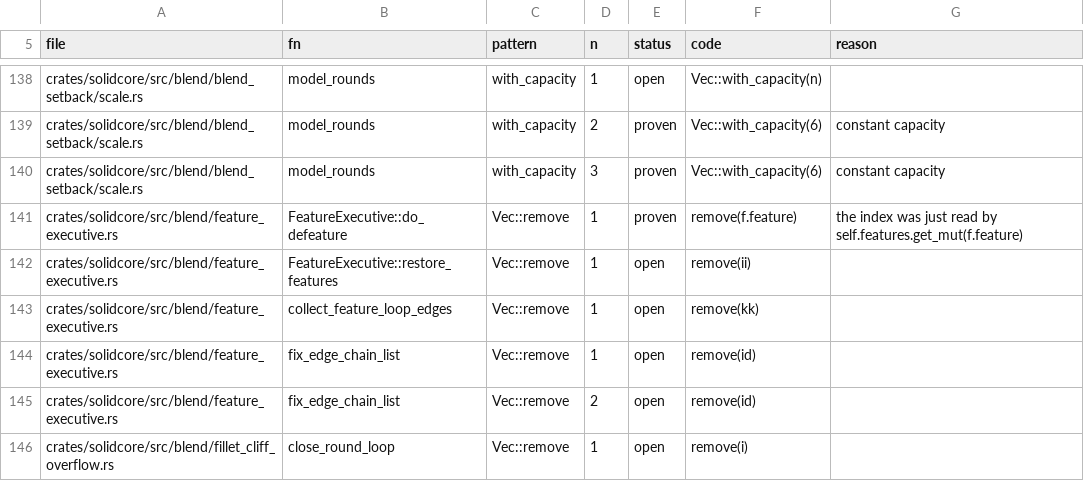
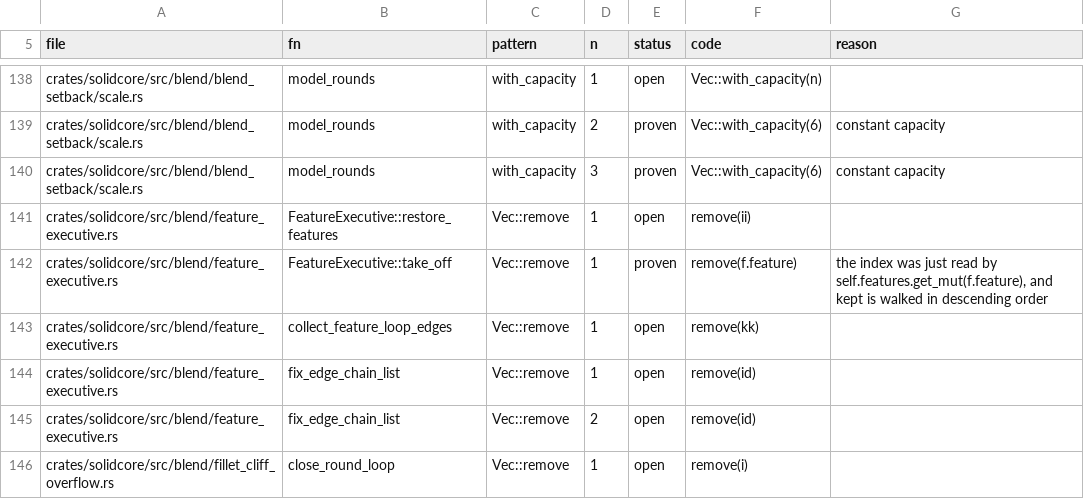
Before and after one commit to tangency-labs/solidcore, a TSV file: plan/panic-sites.tsv, drawn as a sheet; only a part is shown, gaps mark what is left out; removed rows and columns are numbered as before the commit, all else as after; the diff names each change by its address in the sheet, - before the commit and + after, or states it on an @@ line.

```diff
--- a/plan/panic-sites.tsv
+++ b/plan/panic-sites.tsv
-row 141: crates/solidcore/src/blend/feature_executive.rs | FeatureExecutive::do_defeature | Vec::remove | 1 | proven | remove(f.feature) | the index was just read by self.features.get_mut(f.feature)
+row 142: crates/solidcore/src/blend/feature_executive.rs | FeatureExecutive::take_off | Vec::remove | 1 | proven | remove(f.feature) | the index was just read by self.features.get_mut(f.feature), and kept is walked in descending order
```
Also changed, not shown: 3 other files.
